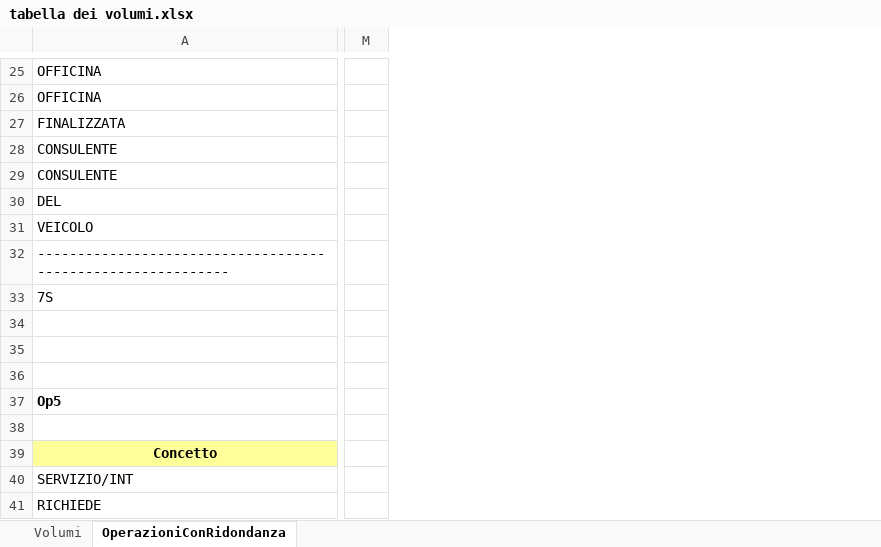
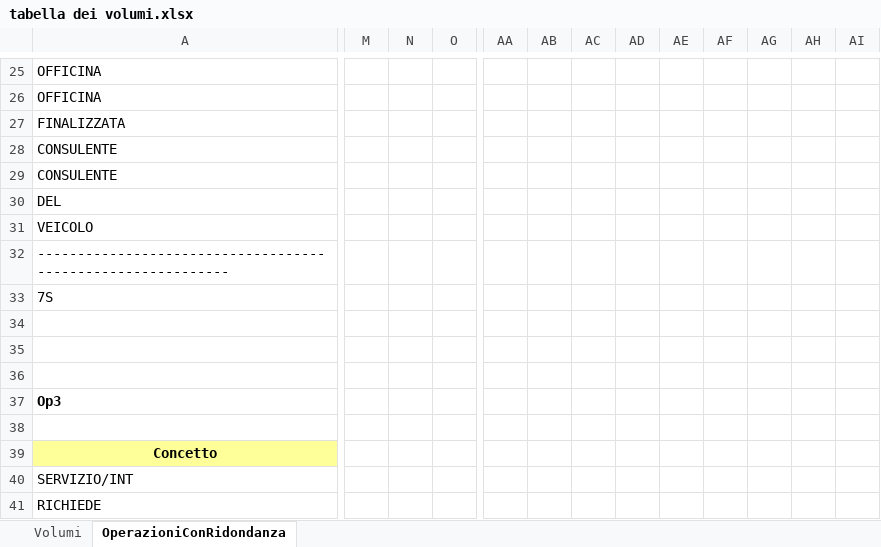
Before and after one commit to ezmi234/elaborato-database, an Excel workbook: tabella dei volumi.xlsx, sheet OperazioniConRidondanza, drawn as a sheet; only a part is shown, gaps mark what is left out; values as stored, in another font and other column widths than the file's, no borders; removed rows and columns are numbered as before the commit, all else as after; rows hold the shown columns only; the diff covers the shown part only; the diff names each change by its address in the sheet, - before the commit and + after, or states it on an @@ line.

```diff
--- a/tabella dei volumi.xlsx (sheet OperazioniConRidondanza)
+++ b/tabella dei volumi.xlsx (sheet OperazioniConRidondanza)
-column M, empty
+column M, empty
+column N, empty
+column O, empty
+column AA, empty
+column AB, empty
+column AC, empty
+column AD, empty
+column AE, empty
+column AF, empty
+column AG, empty
+column AH, empty
+column AI, empty
-row 34: (empty)
+row 36: (empty)
-A37: Op5
+A37: Op3
```
Also changed, not shown: 23 added rows, 10 removed rows, 12 added columns and 118 edited cells elsewhere in this sheet, 1 other file.
